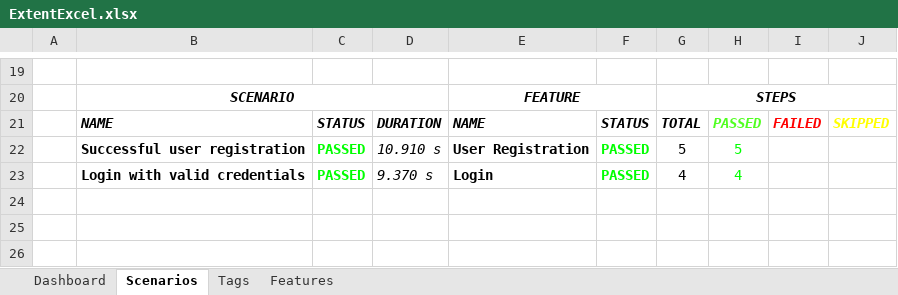
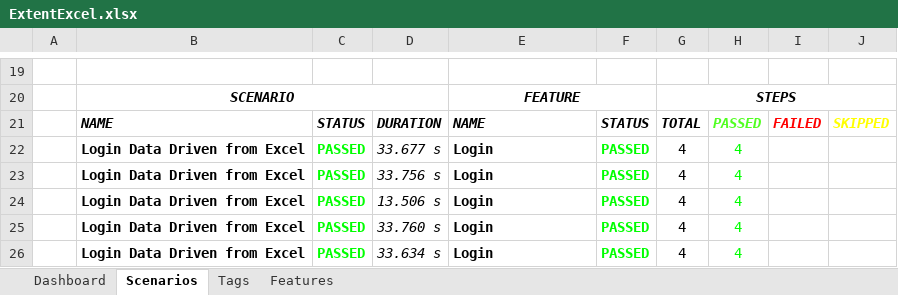
Before and after one commit to samadraza90/Opencart_V122_Cucumber, an Excel workbook: reports/ExcelReport/ExtentExcel.xlsx, sheet Scenarios, drawn as a sheet; only a part is shown, gaps mark what is left out; values as stored, in another font and other column widths than the file's, no borders; charts and pictures not drawn; removed rows and columns are numbered as before the commit, all else as after; the diff names each change by its address in the sheet, - before the commit and + after, or states it on an @@ line.

```diff
--- a/reports/ExcelReport/ExtentExcel.xlsx (sheet Scenarios)
+++ b/reports/ExcelReport/ExtentExcel.xlsx (sheet Scenarios)
-row 22:  | Successful user registration | PASSED | 10.910 s | User Registration | PASSED | 5 | 5
+row 22:  | Login Data Driven from Excel | PASSED | 33.677 s | Login | PASSED | 4 | 4
+row 23:  | Login Data Driven from Excel | PASSED | 33.756 s | Login | PASSED | 4 | 4
+row 24:  | Login Data Driven from Excel | PASSED | 13.506 s | Login | PASSED | 4 | 4
-B25: Login with valid credentials
+B25: Login Data Driven from Excel
-D25: 9.370 s
+D25: 33.760 s
+row 26:  | Login Data Driven from Excel | PASSED | 33.634 s | Login | PASSED | 4 | 4
```
Also changed, not shown: sheet Features, sheet Tags, charts or pictures, 6 other files.
